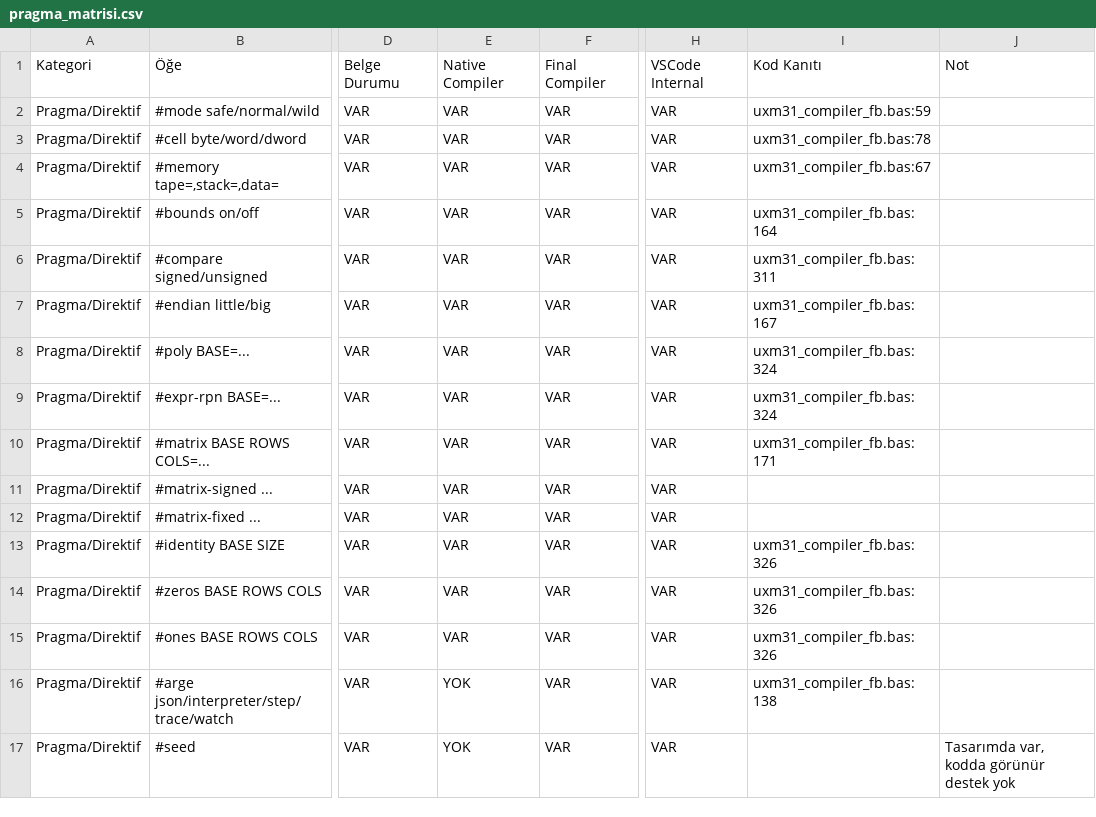
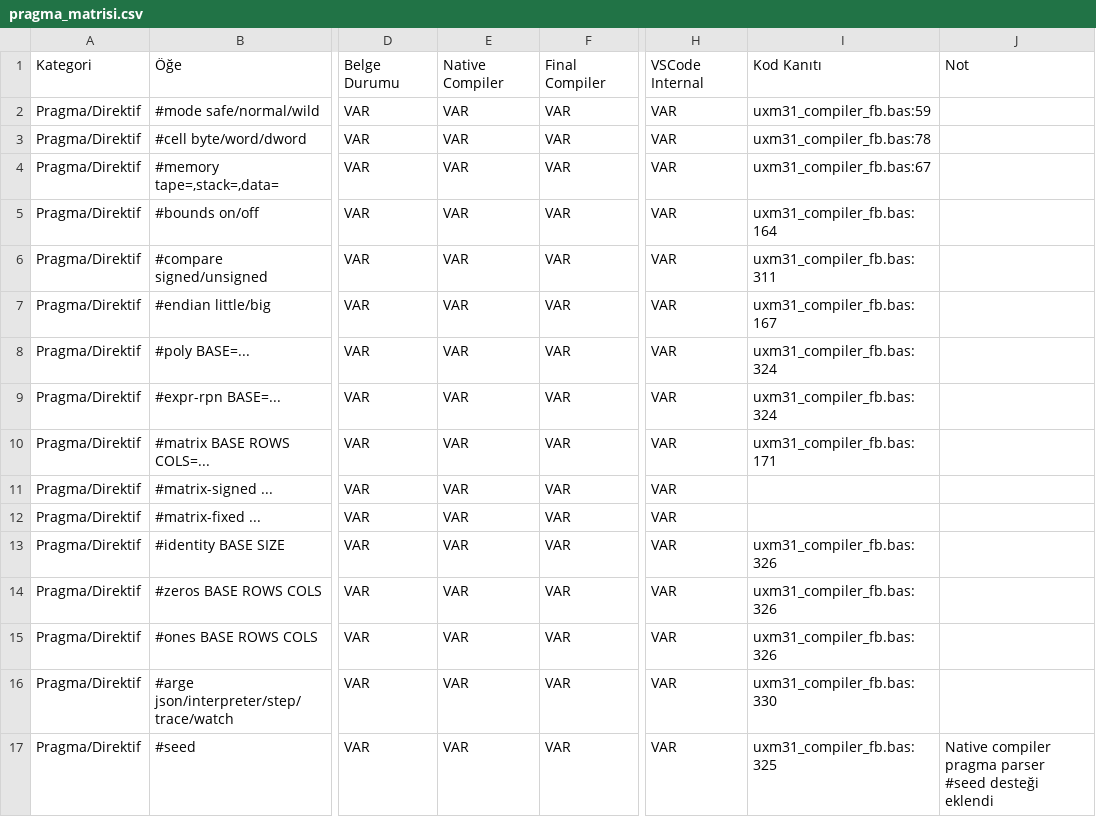
Before and after one commit to metedinler/uX-Minima, a CSV file: UXM_V31_Kod_Belge_Matris_Paketi/uxm31_matrix_out/pragma_matrisi.csv, drawn as a sheet; only a part is shown, gaps mark what is left out; the diff names each change by its address in the sheet, - before the commit and + after, or states it on an @@ line.

Commit message:
Pragma #seed/#arge destegi ekle ve test-matris tutarsizliklarini kapat

```diff
--- a/UXM_V31_Kod_Belge_Matris_Paketi/uxm31_matrix_out/pragma_matrisi.csv
+++ b/UXM_V31_Kod_Belge_Matris_Paketi/uxm31_matrix_out/pragma_matrisi.csv
-E16:E17: YOK
+E16:E17: VAR
-I16: uxm31_compiler_fb.bas:138
+I16: uxm31_compiler_fb.bas:330
-I17: (empty)
+I17: uxm31_compiler_fb.bas:325
-J17: Tasarımda var, kodda görünür destek yok
+J17: Native compiler pragma parser #seed desteği eklendi
```
Also changed, not shown: UXM_V31_Kod_Belge_Matris_Paketi/UXM_V31_CSV_Matris_Paketi/four_hat_parity_full.csv, UXM_V31_Kod_Belge_Matris_Paketi/uxm31_matrix_out/four_hat_parity_full.csv, 3 other files.
